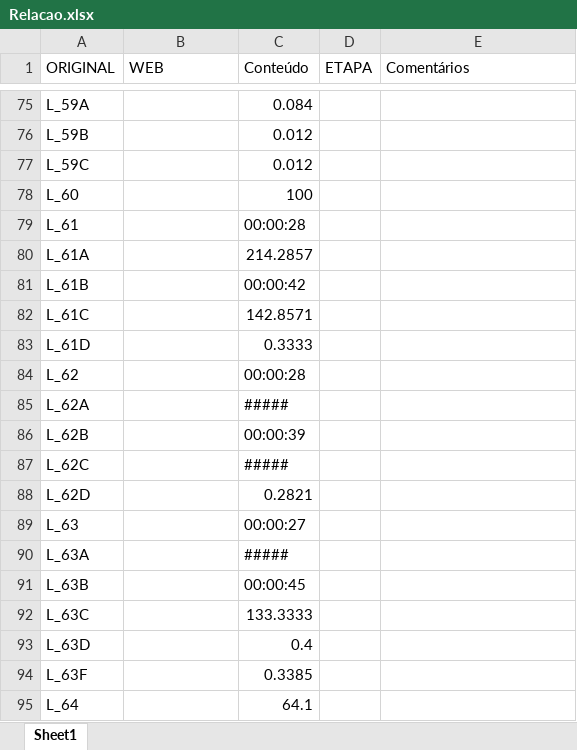
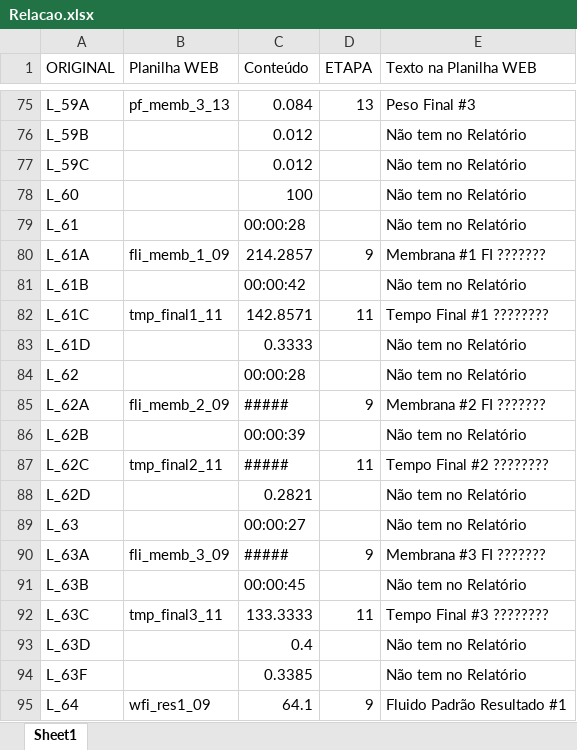
Before and after one commit to EdisonNunes/Planilha-Compatibilidade, an Excel workbook: Reuniao/04_09_2025/Relacao.xlsx, sheet Sheet1, drawn as a sheet; only a part is shown, gaps mark what is left out; values as stored, in another font and other column widths than the file's, no cell formats; the diff covers the shown part only; the diff names each change by its address in the sheet, - before the commit and + after, or states it on an @@ line.

```diff
--- a/Reuniao/04_09_2025/Relacao.xlsx (sheet Sheet1)
+++ b/Reuniao/04_09_2025/Relacao.xlsx (sheet Sheet1)
-B1: WEB
+B1: Planilha WEB
-E1: Comentários
+E1: Texto na Planilha WEB
-B75 (Planilha WEB): (empty)
+B75 (Planilha WEB): pf_memb_3_13
-D75 (ETAPA): (empty)
+D75 (ETAPA): 13
-E75 (Texto na Planilha WEB): (empty)
+E75 (Texto na Planilha WEB): Peso Final #3
-E76:E79 (Texto na Planilha WEB): (empty)
+E76:E79 (Texto na Planilha WEB): Não tem no Relatório
-B80 (Planilha WEB): (empty)
+B80 (Planilha WEB): fli_memb_1_09
-D80 (ETAPA): (empty)
+D80 (ETAPA): 9
-E80 (Texto na Planilha WEB): (empty)
+E80 (Texto na Planilha WEB): Membrana #1 FI ???????
-E81 (Texto na Planilha WEB): (empty)
+E81 (Texto na Planilha WEB): Não tem no Relatório
-B82 (Planilha WEB): (empty)
+B82 (Planilha WEB): tmp_final1_11
-D82 (ETAPA): (empty)
+D82 (ETAPA): 11
-E82 (Texto na Planilha WEB): (empty)
+E82 (Texto na Planilha WEB): Tempo Final #1 ????????
-E83:E84 (Texto na Planilha WEB): (empty)
+E83:E84 (Texto na Planilha WEB): Não tem no Relatório
-B85 (Planilha WEB): (empty)
+B85 (Planilha WEB): fli_memb_2_09
-D85 (ETAPA): (empty)
+D85 (ETAPA): 9
-E85 (Texto na Planilha WEB): (empty)
+E85 (Texto na Planilha WEB): Membrana #2 FI ???????
-E86 (Texto na Planilha WEB): (empty)
+E86 (Texto na Planilha WEB): Não tem no Relatório
-B87 (Planilha WEB): (empty)
+B87 (Planilha WEB): tmp_final2_11
-D87 (ETAPA): (empty)
+D87 (ETAPA): 11
-E87 (Texto na Planilha WEB): (empty)
+E87 (Texto na Planilha WEB): Tempo Final #2 ????????
-E88:E89 (Texto na Planilha WEB): (empty)
+E88:E89 (Texto na Planilha WEB): Não tem no Relatório
-B90 (Planilha WEB): (empty)
+B90 (Planilha WEB): fli_memb_3_09
-D90 (ETAPA): (empty)
+D90 (ETAPA): 9
-E90 (Texto na Planilha WEB): (empty)
+E90 (Texto na Planilha WEB): Membrana #3 FI ???????
-E91 (Texto na Planilha WEB): (empty)
+E91 (Texto na Planilha WEB): Não tem no Relatório
-B92 (Planilha WEB): (empty)
+B92 (Planilha WEB): tmp_final3_11
-D92 (ETAPA): (empty)
+D92 (ETAPA): 11
-E92 (Texto na Planilha WEB): (empty)
+E92 (Texto na Planilha WEB): Tempo Final #3 ????????
-E93:E94 (Texto na Planilha WEB): (empty)
+E93:E94 (Texto na Planilha WEB): Não tem no Relatório
-B95 (Planilha WEB): (empty)
+B95 (Planilha WEB): wfi_res1_09
-D95 (ETAPA): (empty)
+D95 (ETAPA): 9
-E95 (Texto na Planilha WEB): (empty)
+E95 (Texto na Planilha WEB): Fluido Padrão Resultado #1
```
Also changed, not shown: 12 added rows and 193 edited cells elsewhere in this sheet, cell formats, 2 other files.
